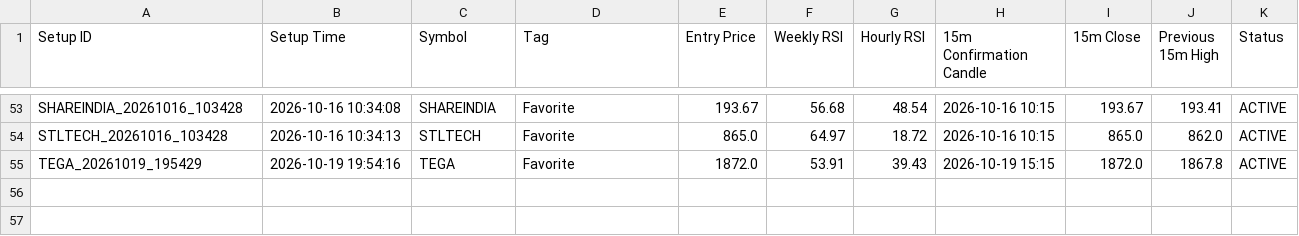
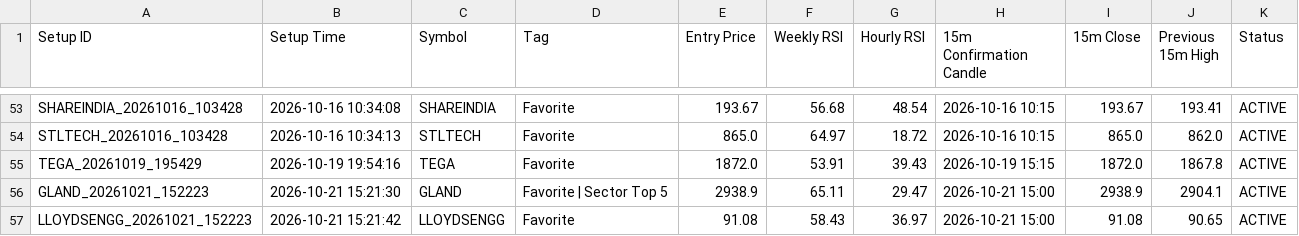
Before and after one commit to surajpjoshi/combined-stockstory, a CSV file: rsi/Setup_History.csv, drawn as a sheet; only a part is shown, gaps mark what is left out.

```diff
--- a/rsi/Setup_History.csv
+++ b/rsi/Setup_History.csv
@@ -55 +55,3 @@ STLTECH_20261016_103428,2026-10-16 10:34:13,STLTECH,Favorite,865.0,64.97,18.72,2
 TEGA_20261019_195429,2026-10-19 19:54:16,TEGA,Favorite,1872.0,53.91,39.43,2026-10-19 15:15,1872.0,1867.8,ACTIVE
+GLAND_20261021_152223,2026-10-21 15:21:30,GLAND,Favorite | Sector Top 5,2938.9,65.11,29.47,2026-10-21 15:00,2938.9,2904.1,ACTIVE
+LLOYDSENGG_20261021_152223,2026-10-21 15:21:42,LLOYDSENGG,Favorite,91.08,58.43,36.97,2026-10-21 15:00,91.08,90.65,ACTIVE
```
Also changed, not shown: rsi/RSI_Monitoring_State.csv, rsi/Telegram_Alert_History.csv, 4 other files.
